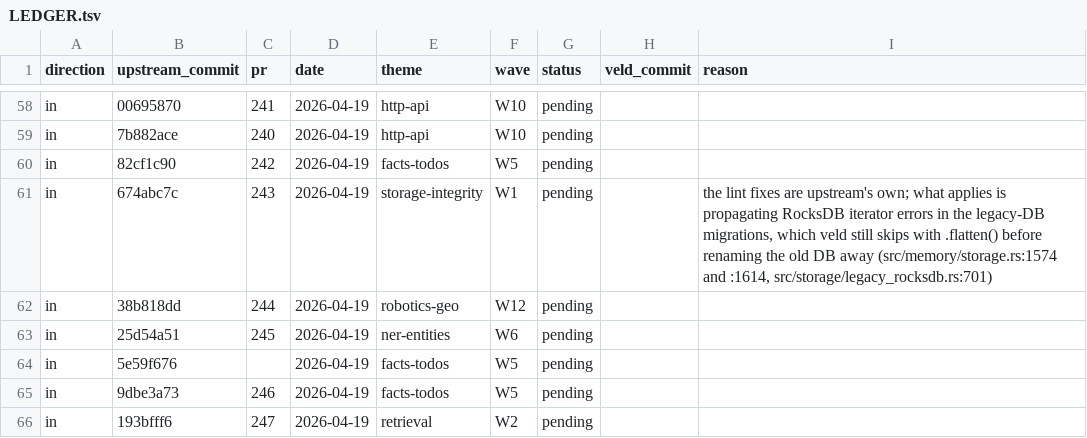
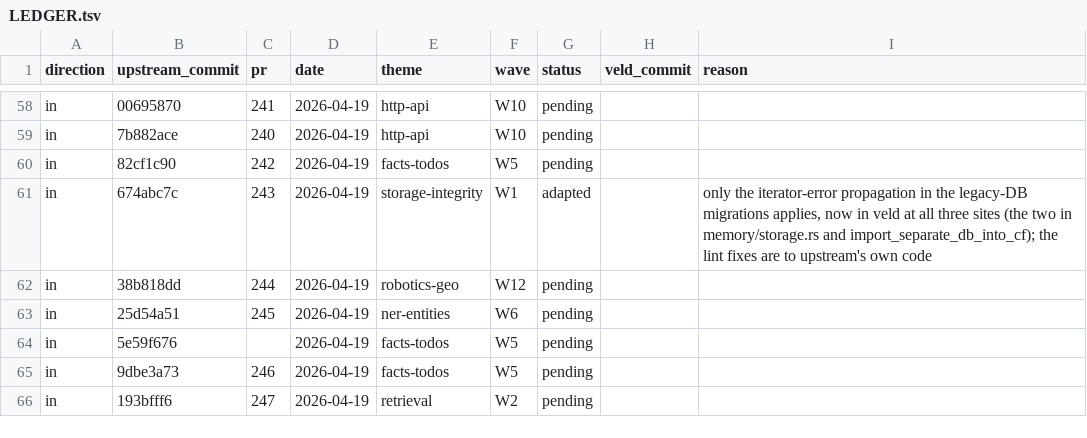
Before and after one commit to Portll/veld, a TSV file: docs/upstream/LEDGER.tsv, drawn as a sheet; only a part is shown, gaps mark what is left out.

Commit message:
fix(storage): a read error in a legacy-DB migration stops it before the old DB is renamed aside
The three one-time migrations from the pre-column-family layout (the memories and index DBs in
MemoryStorage, and import_separate_db_into_cf for the shared stores) iterated the old DB with
.flatten(), which drops every Err item. A read error part-way through skipped the unreadable
rows, the migration counted itself done and renamed the old directory aside, and no later boot
imported them: the skipped rows never reached the live store, and their only copy sat in the
renamed directory.

Each iterator error now fails the migration, and with it the store's open, before the rename:
the old DB stays where it is and nothing opens over a partial import. A data directory without
pre-column-family DBs never reaches this code.
a_legacy_db_that_fails_to_read_is_not_renamed_away damages a data block of an old DB and checks
that the import fails and leaves the directory in place.

Ported from upstream #243 (674abc7c), the iterator-error part; the rest of that PR is lint fixes
to upstream's own code.

```diff
--- a/docs/upstream/LEDGER.tsv
+++ b/docs/upstream/LEDGER.tsv
@@ -60,3 +60,3 @@ in	7b882ace	240	2026-04-19	http-api	W10	pending
 in	82cf1c90	242	2026-04-19	facts-todos	W5	pending		
-in	674abc7c	243	2026-04-19	storage-integrity	W1	pending		the lint fixes are upstream's own; what applies is propagating RocksDB iterator errors in the legacy-DB migrations, which veld still skips with .flatten() before renaming the old DB away (src/memory/storage.rs:1574 and :1614, src/storage/legacy_rocksdb.rs:701)
+in	674abc7c	243	2026-04-19	storage-integrity	W1	adapted		only the iterator-error propagation in the legacy-DB migrations applies, now in veld at all three sites (the two in memory/storage.rs and import_separate_db_into_cf); the lint fixes are to upstream's own code
 in	38b818dd	244	2026-04-19	robotics-geo	W12	pending		
```
Also changed, not shown: 2 other files.
